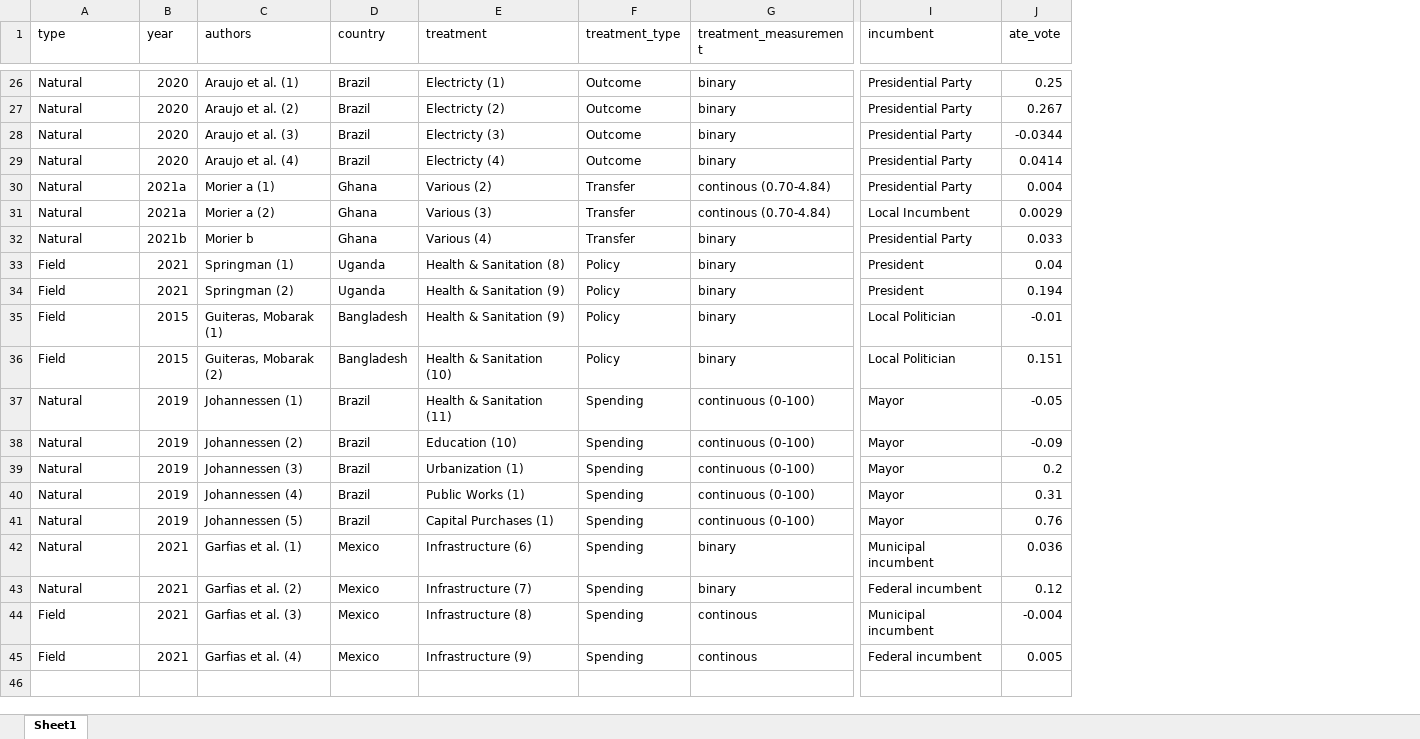
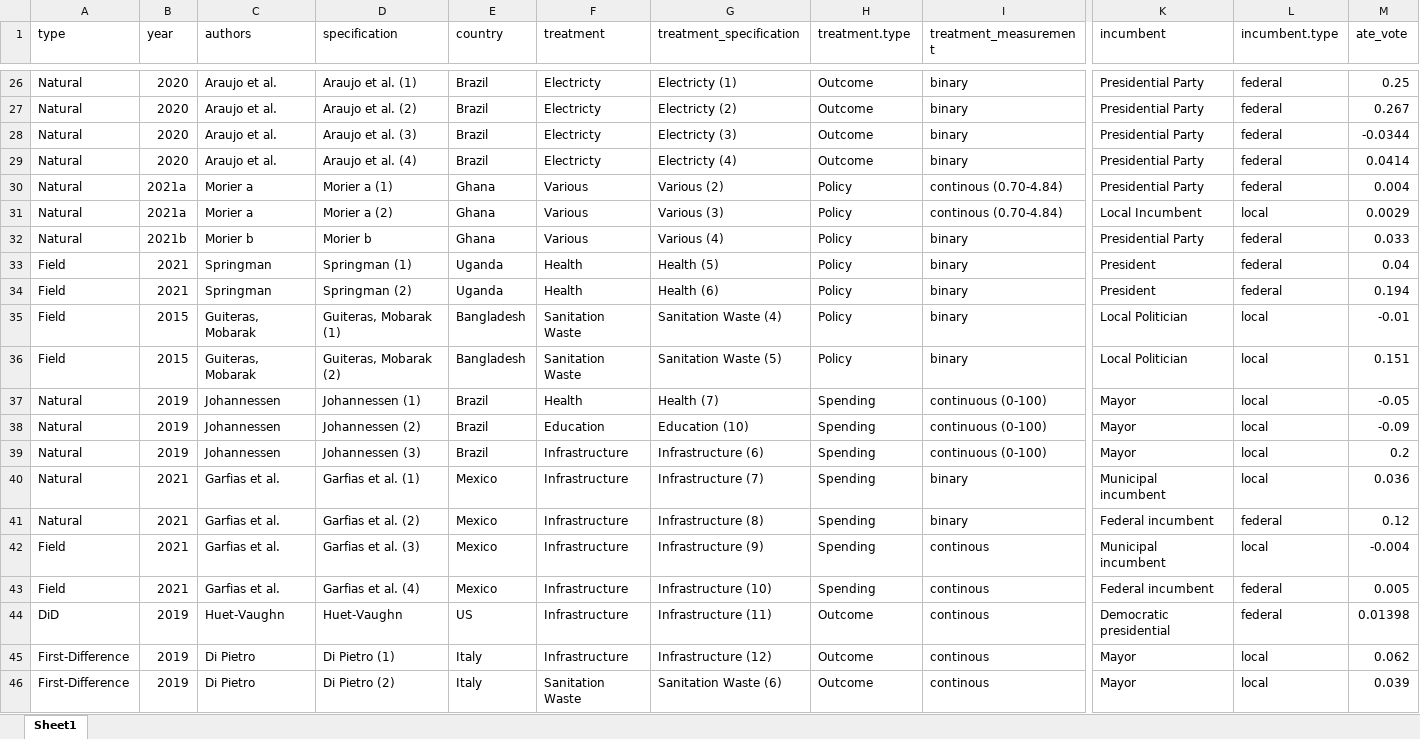
Before and after one commit to HartmannFelix/meta_pg, an Excel workbook: study_results.xlsx, sheet Sheet1, drawn as a sheet; only a part is shown, gaps mark what is left out; values as stored, in another font and other column widths than the file's, no borders; removed rows and columns are numbered as before the commit, all else as after; rows hold the shown columns only; the diff covers the shown part only; the diff names each change by its address in the sheet, - before the commit and + after, or states it on an @@ line.

Commit message:
update

```diff
--- a/study_results.xlsx (sheet Sheet1)
+++ b/study_results.xlsx (sheet Sheet1)
+column C (authors), rows 26-43: Araujo et al. | Araujo et al. | Araujo et al. | Araujo et al. | Morier a | Morier a | Morier b | Springman | Springman | Guiteras, Mobarak | Guiteras, Mobarak | Johannessen | Johannessen | Johannessen | Garfias et al. | Garfias et al. | Garfias et al. | Garfias et al.
+column F (treatment), rows 26-43: Electricty | Electricty | Electricty | Electricty | Various | Various | Various | Health | Health | Sanitation Waste | Sanitation Waste | Health | Education | Infrastructure | Infrastructure | Infrastructure | Infrastructure | Infrastructure
+column L (incumbent.type), rows 26-43: federal | federal | federal | federal | federal | local | federal | federal | federal | local | local | local | local | local | local | federal | local | federal
-D1: authors
+D1: specification
-G1: treatment
+G1: treatment_specification
-H1: treatment_type
+H1: treatment.type
-H30:H32 (treatment.type): Transfer
+H30:H32 (treatment.type): Policy
-G33 (treatment_specification): Health & Sanitation (8)
+G33 (treatment_specification): Health (5)
-G34 (treatment_specification): Health & Sanitation (9)
+G34 (treatment_specification): Health (6)
-G35 (treatment_specification): Health & Sanitation (9)
+G35 (treatment_specification): Sanitation Waste (4)
-G36 (treatment_specification): Health & Sanitation (10)
+G36 (treatment_specification): Sanitation Waste (5)
-G37 (treatment_specification): Health & Sanitation (11)
+G37 (treatment_specification): Health (7)
-G39 (treatment_specification): Urbanization (1)
+G39 (treatment_specification): Infrastructure (6)
-row 40: Natural | 2019 | Johannessen (4) | Brazil | Public Works (1) | Spending | continuous (0-100) | Mayor | 0.31
-row 41: Natural | 2019 | Johannessen (5) | Brazil | Capital Purchases (1) | Spending | continuous (0-100) | Mayor | 0.76
-G40 (treatment_specification): Infrastructure (6)
+G40 (treatment_specification): Infrastructure (7)
-G41 (treatment_specification): Infrastructure (7)
+G41 (treatment_specification): Infrastructure (8)
-G42 (treatment_specification): Infrastructure (8)
+G42 (treatment_specification): Infrastructure (9)
-G43 (treatment_specification): Infrastructure (9)
+G43 (treatment_specification): Infrastructure (10)
+row 44: DiD | 2019 | Huet-Vaughn | Huet-Vaughn | US | Infrastructure | Infrastructure (11) | Outcome | continous | Democratic presidential | federal | 0.01398
+row 45: First-Difference | 2019 | Di Pietro | Di Pietro (1) | Italy | Infrastructure | Infrastructure (12) | Outcome | continous | Mayor | local | 0.062
+row 46: First-Difference | 2019 | Di Pietro | Di Pietro (2) | Italy | Sanitation Waste | Sanitation Waste (6) | Outcome | continous | Mayor | local | 0.039
```
Also changed, not shown: 8 edited cells elsewhere in this sheet.
